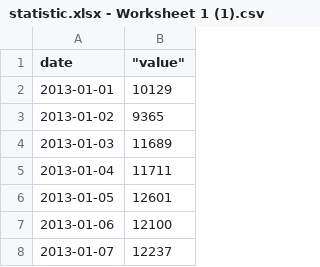
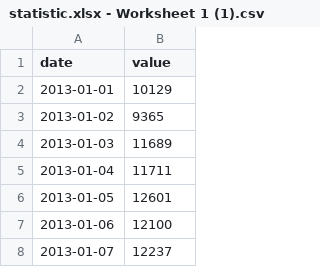
Before and after one commit to VladimirSilkachev/Dataset, a CSV file: statistic.xlsx - Worksheet 1 (1).csv, drawn as a sheet; only a part is shown.

Commit message:
Update statistic.xlsx - Worksheet 1 (1).csv

```diff
--- a/statistic.xlsx - Worksheet 1 (1).csv
+++ b/statistic.xlsx - Worksheet 1 (1).csv
@@ -1,2 +1,2 @@
-date,"""value"""
+"date","value"
 2013-01-01,10129
```
